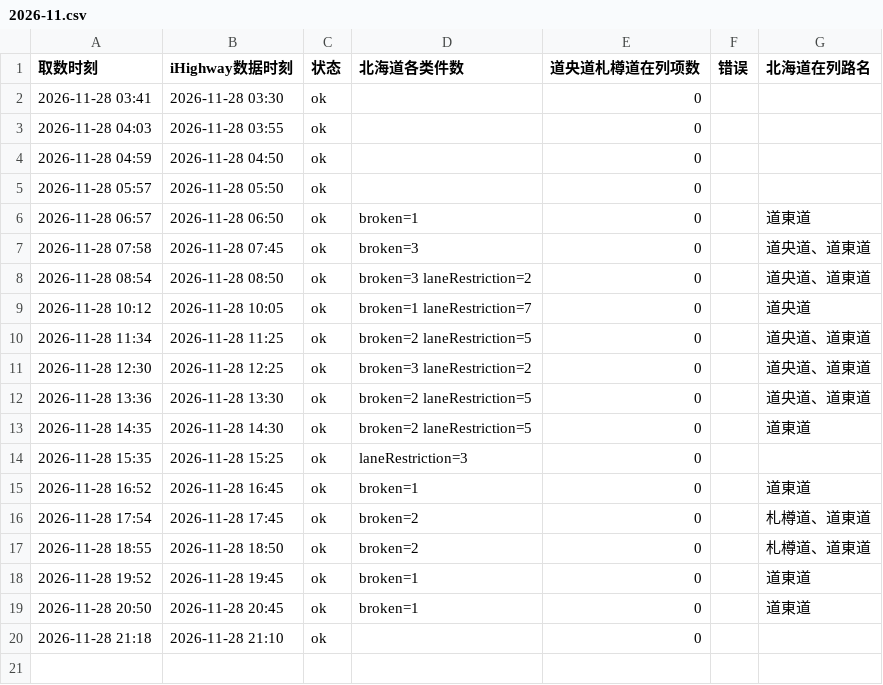
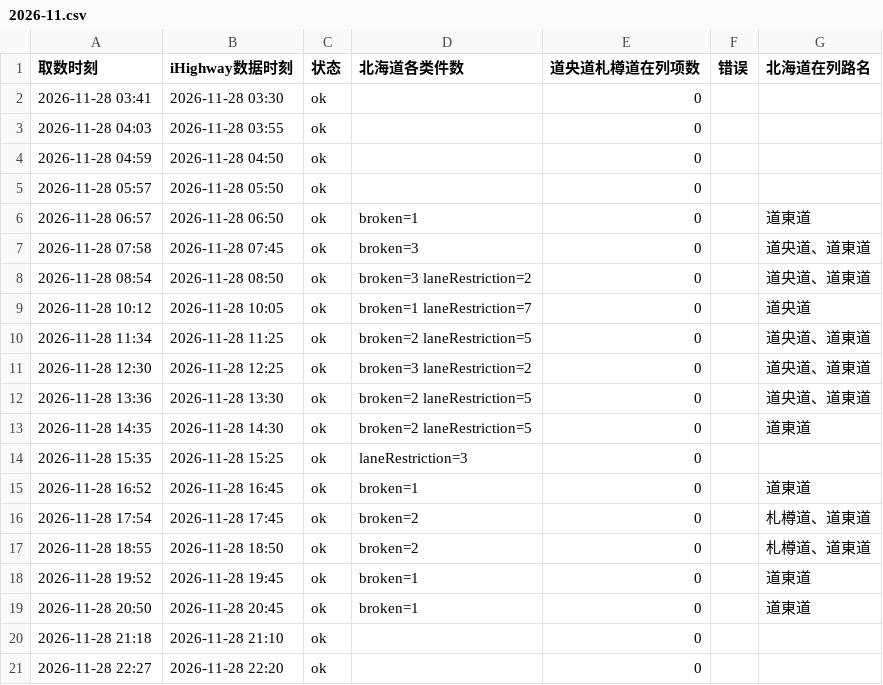
Before and after one commit to SHIELD-CAP/hokkaido-winter-route, a CSV file: data/ihighway/polls/2026-11.csv, drawn as a sheet; the diff names each change by its address in the sheet, - before the commit and + after, or states it on an @@ line.

```diff
--- a/data/ihighway/polls/2026-11.csv
+++ b/data/ihighway/polls/2026-11.csv
+row 21: 2026-11-28 22:27 | 2026-11-28 22:20 | ok |  | 0
```
Also changed, not shown: 1 other file.
